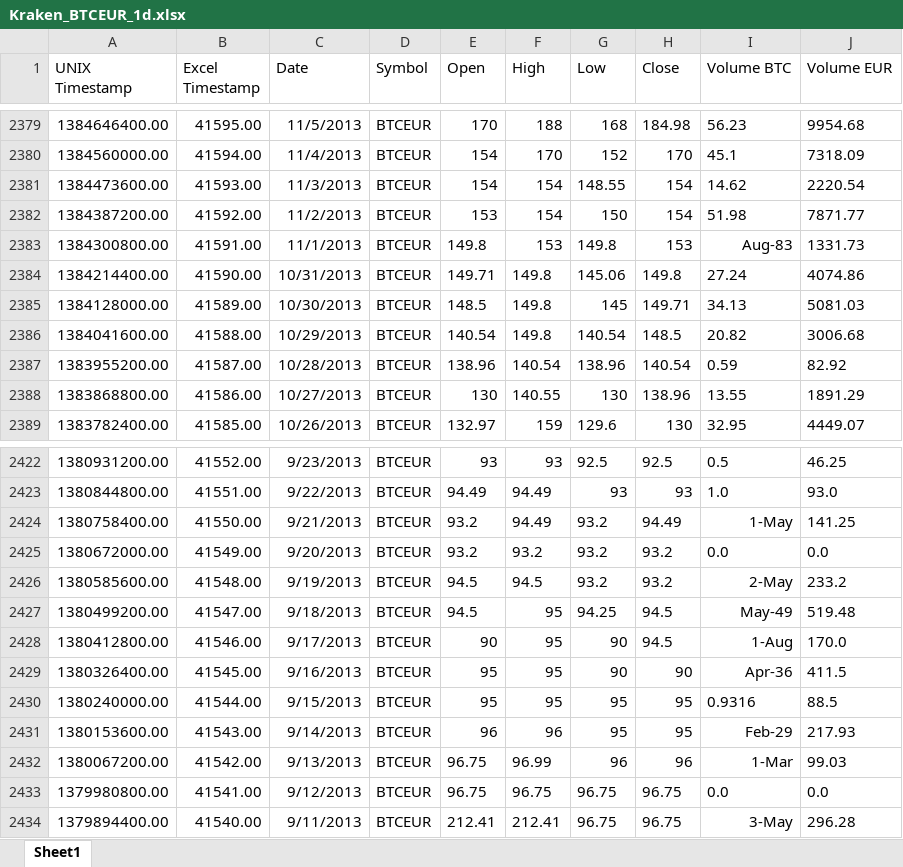
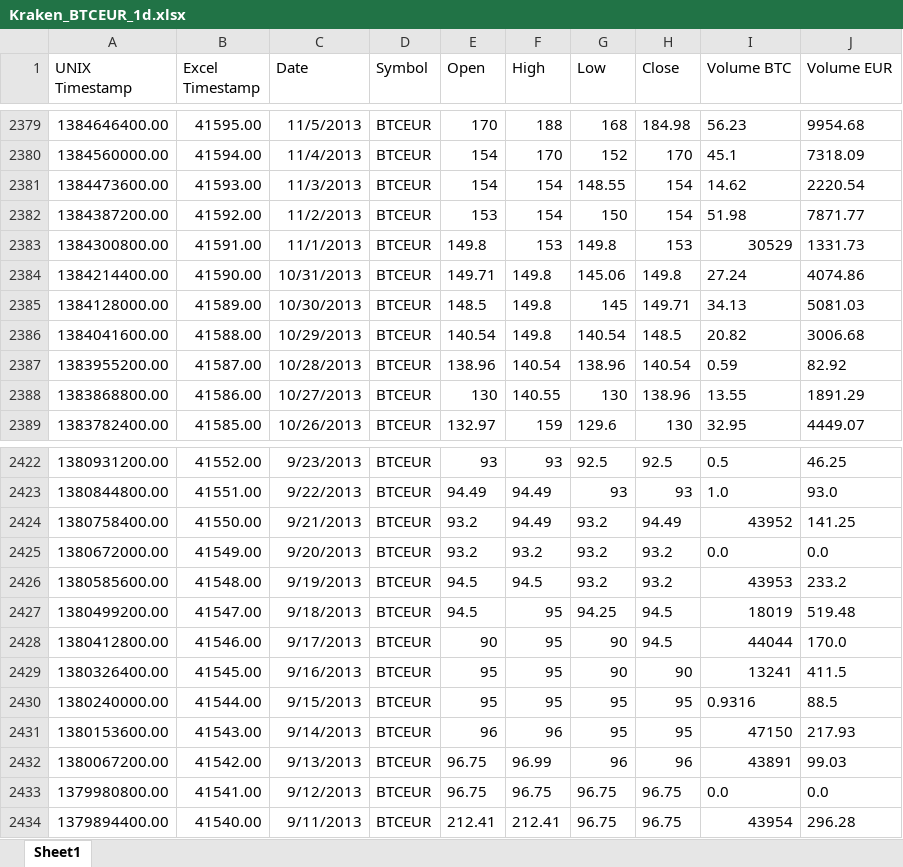
Before and after one commit to frehe/fox-bot, an Excel workbook: resources/historic_data/BTC-EUR/Kraken_BTCEUR_1d.xlsx, sheet Sheet1, drawn as a sheet; only a part is shown, gaps mark what is left out; values as stored, in another font and other column widths than the file's, no borders; the diff covers the shown part only; the diff names each change by its address in the sheet, - before the commit and + after, or states it on an @@ line.

```diff
--- a/resources/historic_data/BTC-EUR/Kraken_BTCEUR_1d.xlsx (sheet Sheet1)
+++ b/resources/historic_data/BTC-EUR/Kraken_BTCEUR_1d.xlsx (sheet Sheet1)
-I2383 (Volume BTC): Aug-83
+I2383 (Volume BTC): 30529
-I2424 (Volume BTC): 1-May
+I2424 (Volume BTC): 43952
-I2426 (Volume BTC): 2-May
+I2426 (Volume BTC): 43953
-I2427 (Volume BTC): May-49
+I2427 (Volume BTC): 18019
-I2428 (Volume BTC): 1-Aug
+I2428 (Volume BTC): 44044
-I2429 (Volume BTC): Apr-36
+I2429 (Volume BTC): 13241
-I2431 (Volume BTC): Feb-29
+I2431 (Volume BTC): 47150
-I2432 (Volume BTC): 1-Mar
+I2432 (Volume BTC): 43891
-I2434 (Volume BTC): 3-May
+I2434 (Volume BTC): 43954
```
Also changed, not shown: 12 edited cells elsewhere in this sheet, 4 other files.
